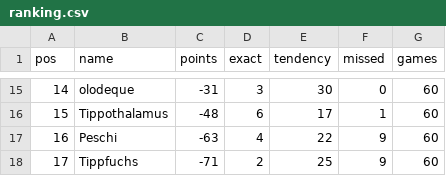
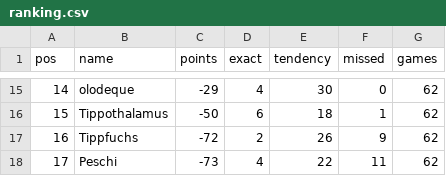
Before and after one commit to senickel/mexiko26-wertung, a CSV file: ranking.csv, drawn as a sheet; only a part is shown, gaps mark what is left out; the diff covers the shown part only.

```diff
--- a/ranking.csv
+++ b/ranking.csv
@@ -15,4 +15,4 @@ pos,name,points,exact,tendency,missed,games
-14,olodeque,-31,3,30,0,60
-15,Tippothalamus,-48,6,17,1,60
-16,Peschi,-63,4,22,9,60
-17,Tippfuchs,-71,2,25,9,60
+14,olodeque,-29,4,30,0,62
+15,Tippothalamus,-50,6,18,1,62
+16,Tippfuchs,-72,2,26,9,62
+17,Peschi,-73,4,22,11,62
```
Also changed, not shown: 2 added rows, 2 removed rows and 34 edited cells elsewhere in this file, 18 other files.
